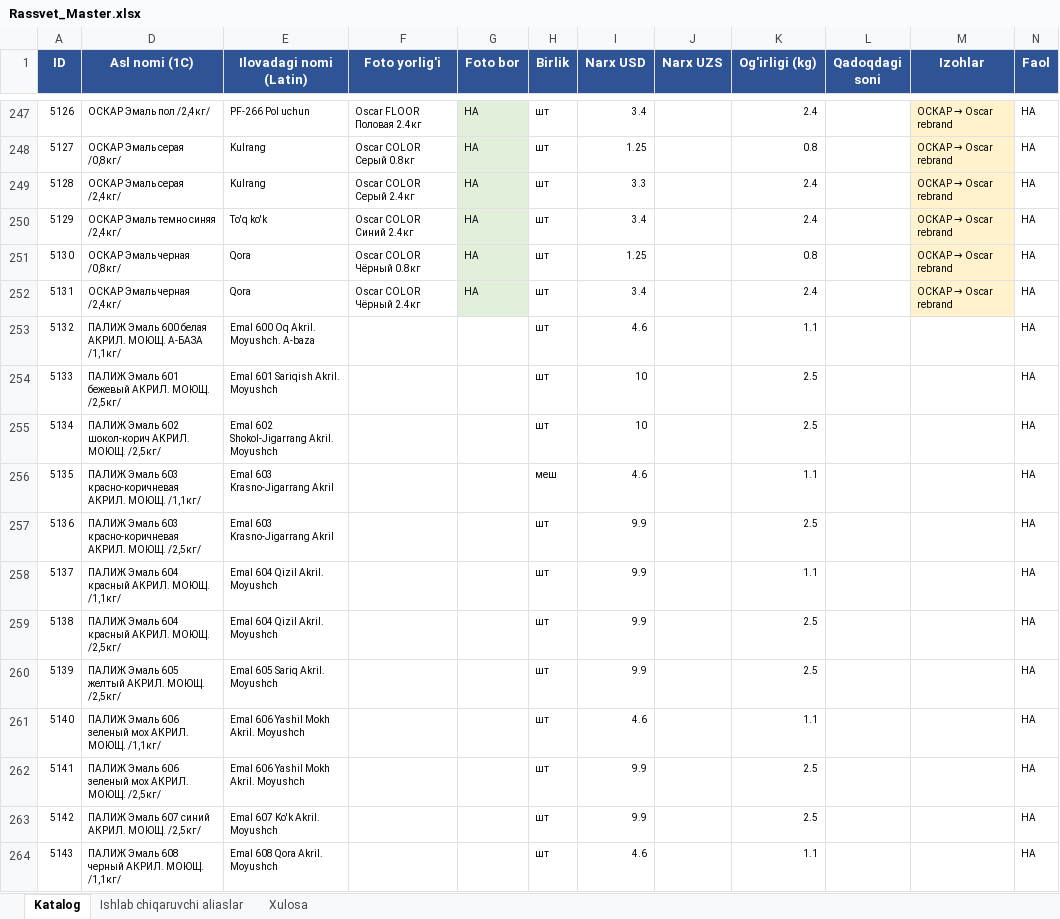
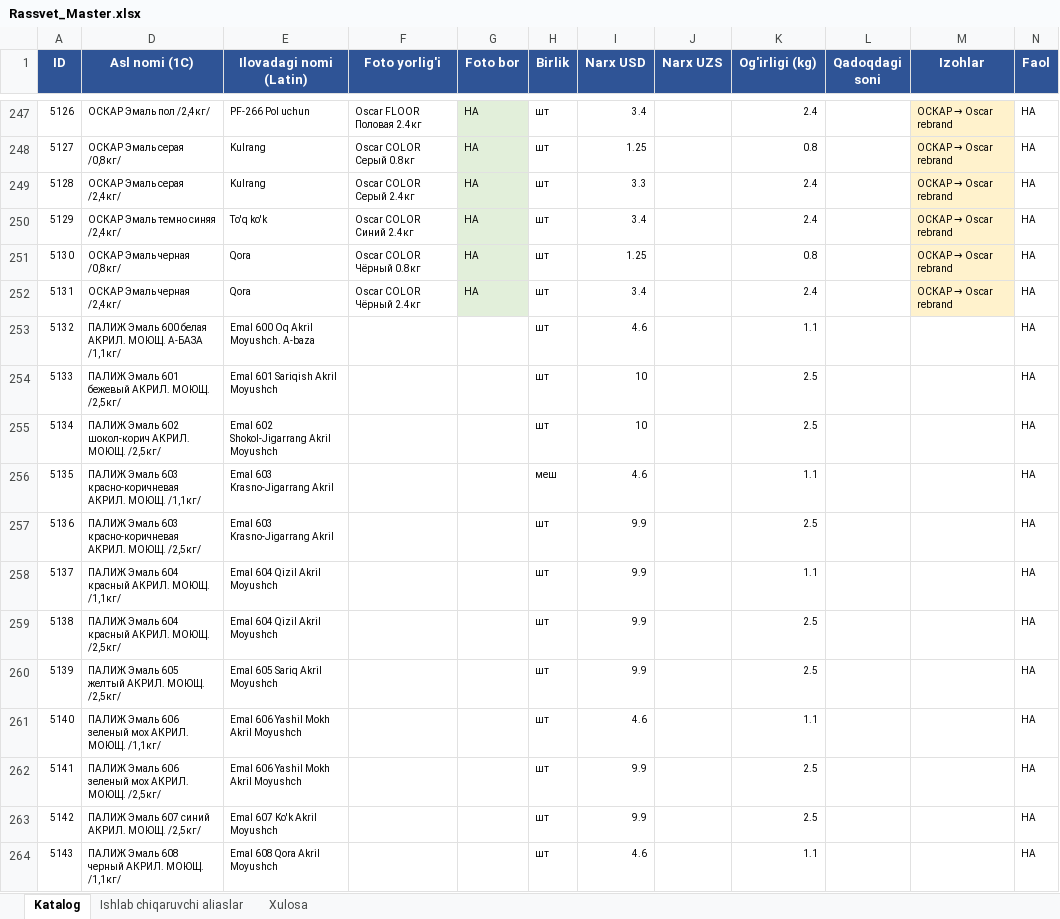
Before and after one commit to Essarasm/telegram-catalog, an Excel workbook: Rassvet_Master.xlsx, sheet Katalog, drawn as a sheet; only a part is shown, gaps mark what is left out; values as stored, in another font and other column widths than the file's, no borders; the diff covers the shown part only; the diff names each change by its address in the sheet, - before the commit and + after, or states it on an @@ line.

```diff
--- a/Rassvet_Master.xlsx (sheet Katalog)
+++ b/Rassvet_Master.xlsx (sheet Katalog)
-E253 (Ilovadagi nomi (Latin)): Emal 600 Oq Akril. Moyushch. A-baza
+E253 (Ilovadagi nomi (Latin)): Emal 600 Oq Akril Moyushch. A-baza
-E254 (Ilovadagi nomi (Latin)): Emal 601 Sariqish Akril. Moyushch
+E254 (Ilovadagi nomi (Latin)): Emal 601 Sariqish Akril Moyushch
-E255 (Ilovadagi nomi (Latin)): Emal 602 Shokol-Jigarrang Akril. Moyushch
+E255 (Ilovadagi nomi (Latin)): Emal 602 Shokol-Jigarrang Akril Moyushch
-E258:E259 (Ilovadagi nomi (Latin)): Emal 604 Qizil Akril. Moyushch
+E258:E259 (Ilovadagi nomi (Latin)): Emal 604 Qizil Akril Moyushch
-E260 (Ilovadagi nomi (Latin)): Emal 605 Sariq Akril. Moyushch
+E260 (Ilovadagi nomi (Latin)): Emal 605 Sariq Akril Moyushch
-E261:E262 (Ilovadagi nomi (Latin)): Emal 606 Yashil Mokh Akril. Moyushch
+E261:E262 (Ilovadagi nomi (Latin)): Emal 606 Yashil Mokh Akril Moyushch
-E263 (Ilovadagi nomi (Latin)): Emal 607 Ko'k Akril. Moyushch
+E263 (Ilovadagi nomi (Latin)): Emal 607 Ko'k Akril Moyushch
-E264 (Ilovadagi nomi (Latin)): Emal 608 Qora Akril. Moyushch
+E264 (Ilovadagi nomi (Latin)): Emal 608 Qora Akril Moyushch
```
Also changed, not shown: 168 edited cells elsewhere in this sheet.
